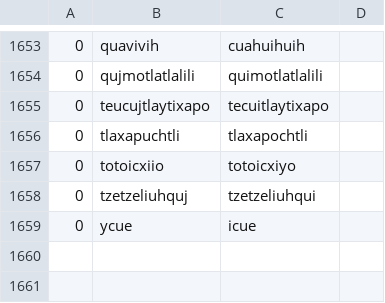
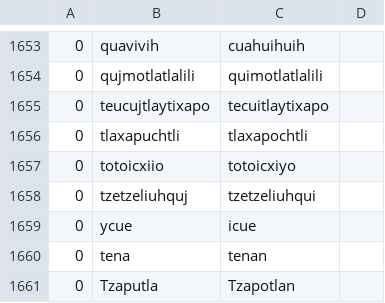
Before and after one commit to ftyers/UD_Classical_Nahuatl-FloCo, a TSV file: scripts/normalisation.tsv, drawn as a sheet; only a part is shown, gaps mark what is left out.

```diff
--- a/scripts/normalisation.tsv
+++ b/scripts/normalisation.tsv
@@ -1659 +1659,3 @@
 0	ycue	icue
+0	tena	tenan
+0	Tzaputla	Tzapotlan
```
Also changed, not shown: scripts/lexicon.tsv, scripts/retokenisation.tsv.
